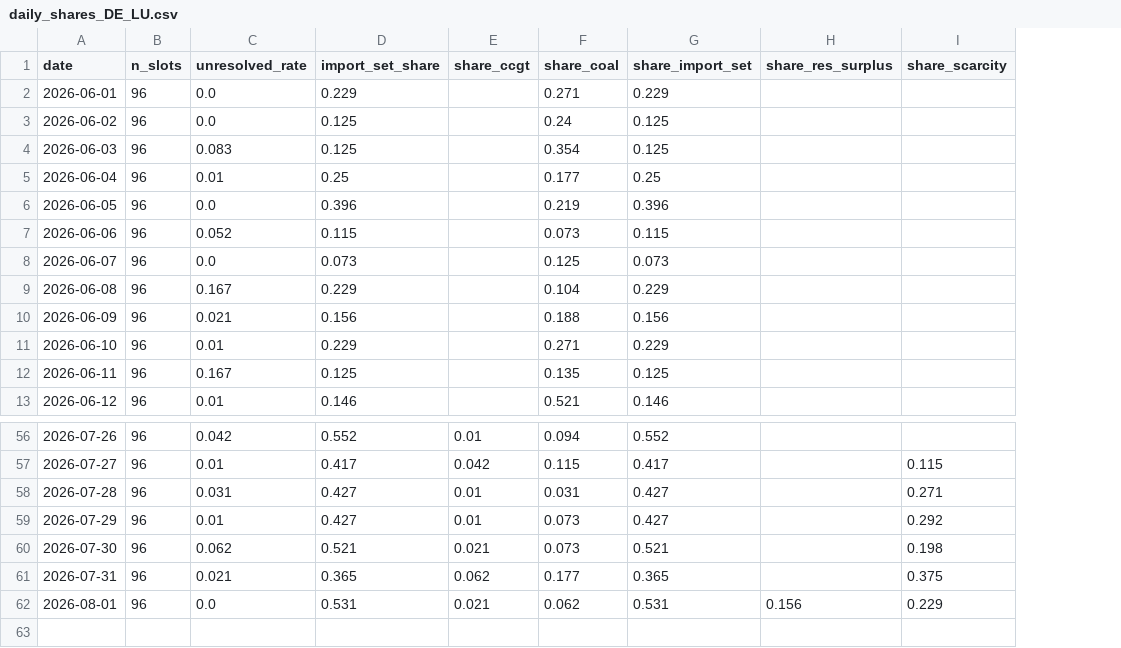
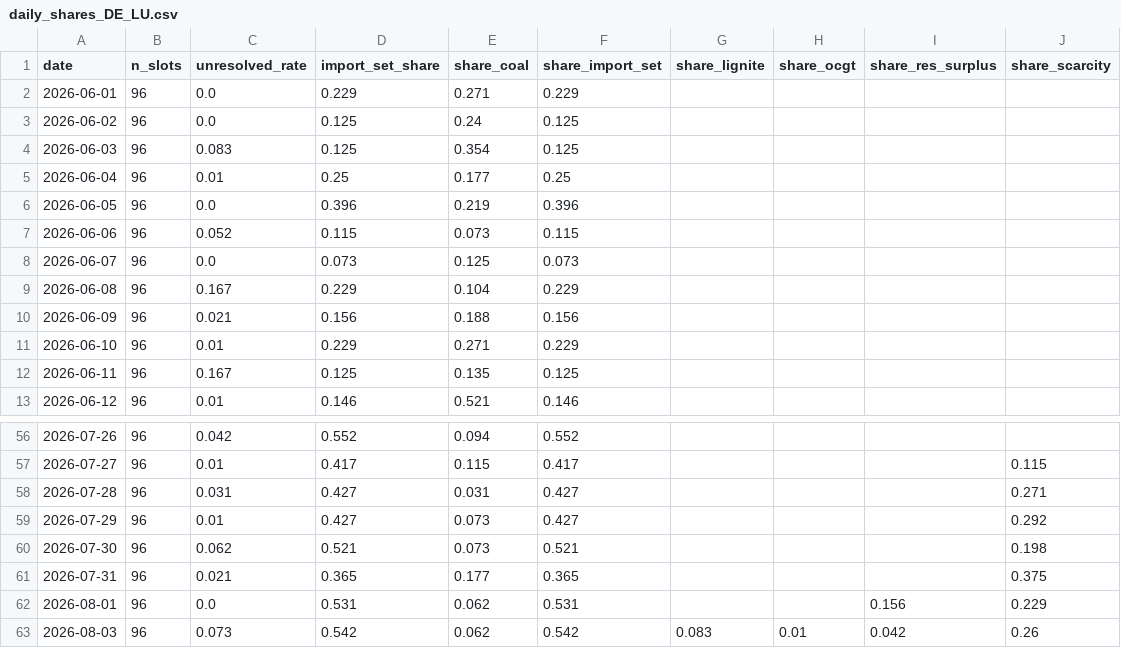
Before and after one commit to satoa0316/eu-power-data, a CSV file: data/mart/daily_shares_DE_LU.csv, drawn as a sheet; only a part is shown, gaps mark what is left out; removed rows and columns are numbered as before the commit, all else as after; the diff names each change by its address in the sheet, - before the commit and + after, or states it on an @@ line.

```diff
--- a/data/mart/daily_shares_DE_LU.csv
+++ b/data/mart/daily_shares_DE_LU.csv
-column E (share_ccgt), rows 56-62: 0.01 | 0.042 | 0.01 | 0.01 | 0.021 | 0.062 | 0.021
+column G (share_lignite), empty
+column H (share_ocgt), empty
+row 63: 2026-08-03 | 96 | 0.073 | 0.542 | 0.062 | 0.542 | 0.083 | 0.01 | 0.042 | 0.26
```
Also changed, not shown: data/mart/daily_shares_GB.csv, data/mart/labels_GB.csv, 4 other files.
